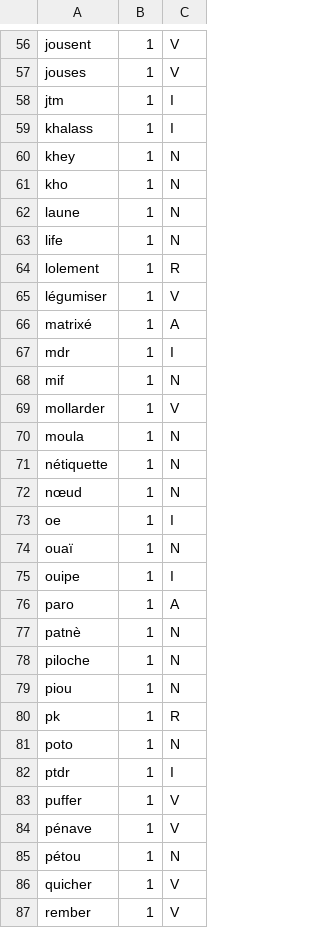
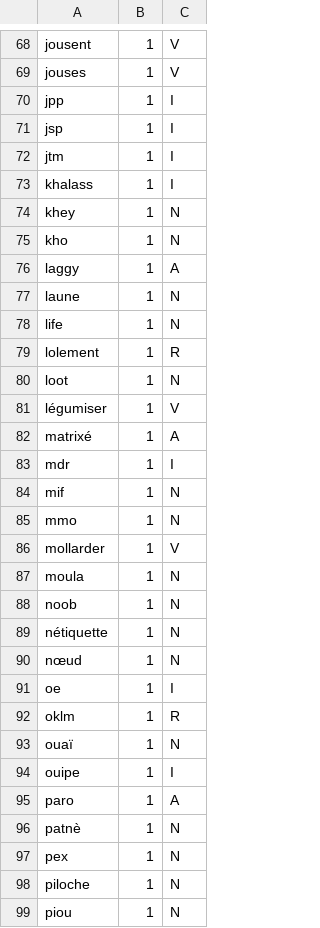
Before and after one commit to poratox78-spec/omega-pendu-, a TSV file: dictee/argot_lex.tsv, drawn as a sheet; only a part is shown, gaps mark what is left out; the shorter side is filled out with more unchanged rows; the diff covers the shown part only; the diff names each change by its address in the sheet, - before the commit and + after, or states it on an @@ line.

```diff
--- a/dictee/argot_lex.tsv
+++ b/dictee/argot_lex.tsv
+row 70: jpp | 1 | I
+row 71: jsp | 1 | I
+row 76: laggy | 1 | A
+row 80: loot | 1 | N
+row 85: mmo | 1 | N
+row 88: noob | 1 | N
+row 92: oklm | 1 | R
+row 97: pex | 1 | N
```
Also changed, not shown: 29 added rows elsewhere in this file, dictee/argot_rows.tsv, 5 other files.
